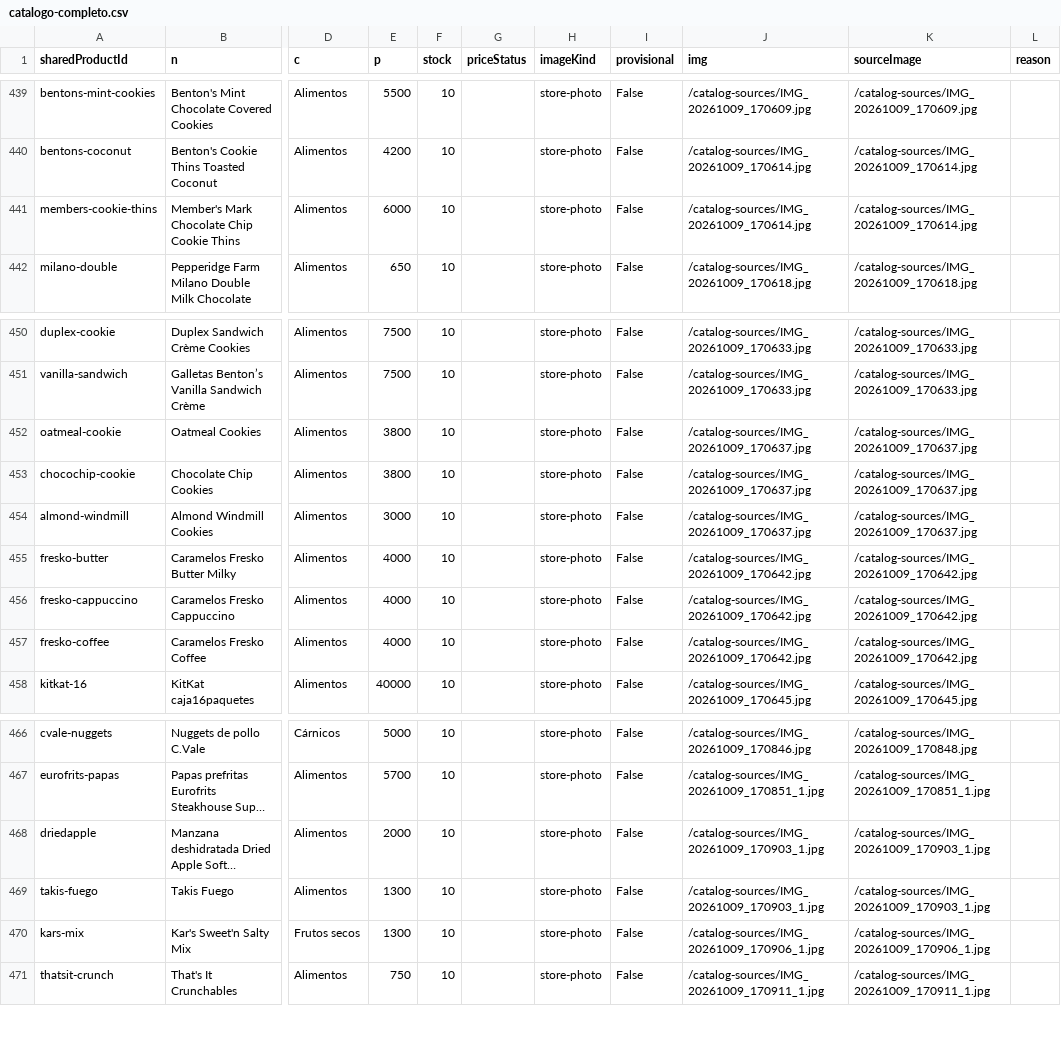
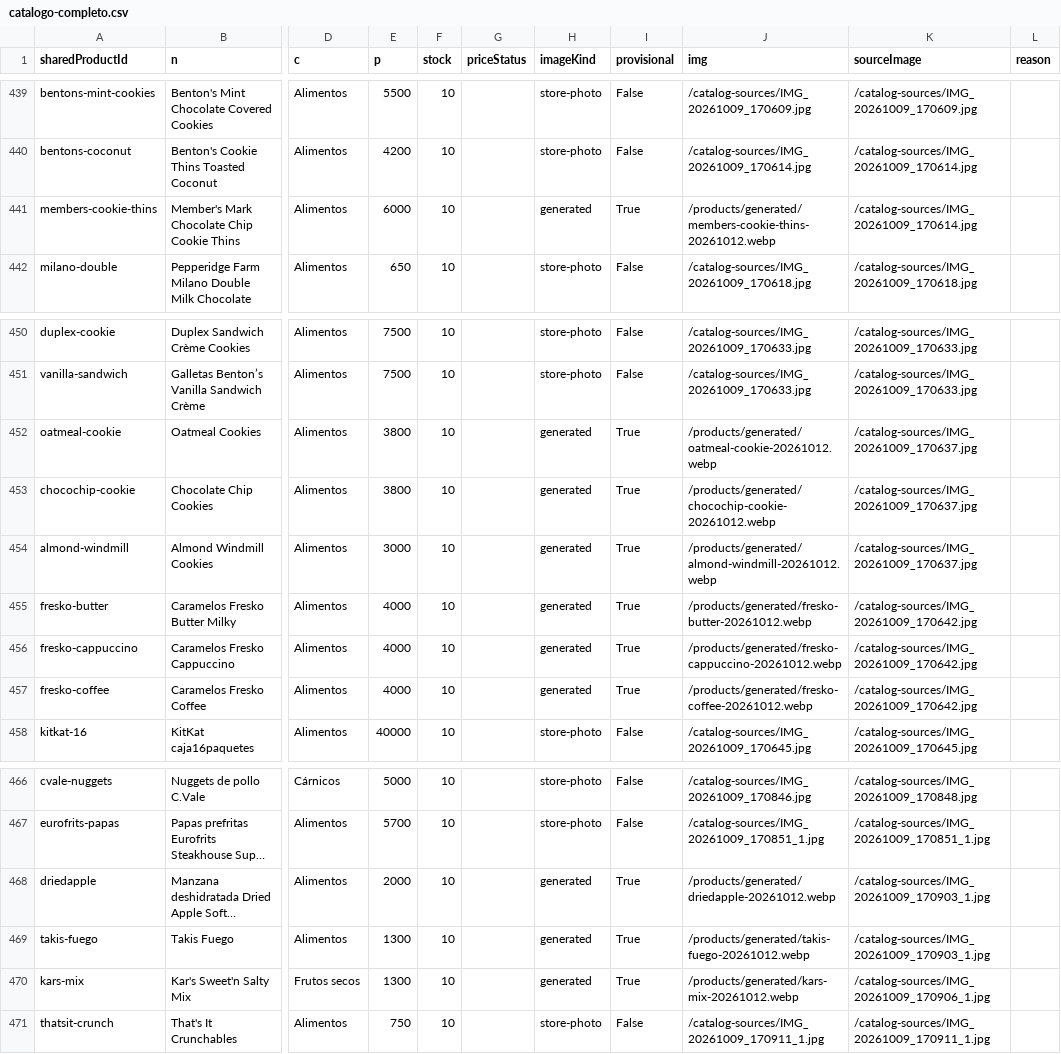
Before and after one commit to ernest196391/frutos-secos, a CSV file: docs/handoff/catalogo-completo.csv, drawn as a sheet; only a part is shown, gaps mark what is left out; long unchanged cells end in …; the diff names each change by its address in the sheet, - before the commit and + after, or states it on an @@ line.

```diff
--- a/docs/handoff/catalogo-completo.csv
+++ b/docs/handoff/catalogo-completo.csv
-H441 (imageKind): store-photo
+H441 (imageKind): generated
-I441 (provisional): False
+I441 (provisional): True
-J441 (img): /catalog-sources/IMG_20261009_170614.jpg
+J441 (img): /products/generated/members-cookie-thins-20261012.webp
-H452:H457 (imageKind): store-photo
+H452:H457 (imageKind): generated
-I452:I457 (provisional): False
+I452:I457 (provisional): True
-J452 (img): /catalog-sources/IMG_20261009_170637.jpg
+J452 (img): /products/generated/oatmeal-cookie-20261012.webp
-J453 (img): /catalog-sources/IMG_20261009_170637.jpg
+J453 (img): /products/generated/chocochip-cookie-20261012.webp
-J454 (img): /catalog-sources/IMG_20261009_170637.jpg
+J454 (img): /products/generated/almond-windmill-20261012.webp
-J455 (img): /catalog-sources/IMG_20261009_170642.jpg
+J455 (img): /products/generated/fresko-butter-20261012.webp
-J456 (img): /catalog-sources/IMG_20261009_170642.jpg
+J456 (img): /products/generated/fresko-cappuccino-20261012.webp
-J457 (img): /catalog-sources/IMG_20261009_170642.jpg
+J457 (img): /products/generated/fresko-coffee-20261012.webp
-H468:H470 (imageKind): store-photo
+H468:H470 (imageKind): generated
-I468:I470 (provisional): False
+I468:I470 (provisional): True
-J468 (img): /catalog-sources/IMG_20261009_170903_1.jpg
+J468 (img): /products/generated/driedapple-20261012.webp
-J469 (img): /catalog-sources/IMG_20261009_170903_1.jpg
+J469 (img): /products/generated/takis-fuego-20261012.webp
-J470 (img): /catalog-sources/IMG_20261009_170906_1.jpg
+J470 (img): /products/generated/kars-mix-20261012.webp
```
Also changed, not shown: docs/handoff/imagenes-pendientes.csv, docs/handoff/imagenes-provisionales.csv, 19 other files.
